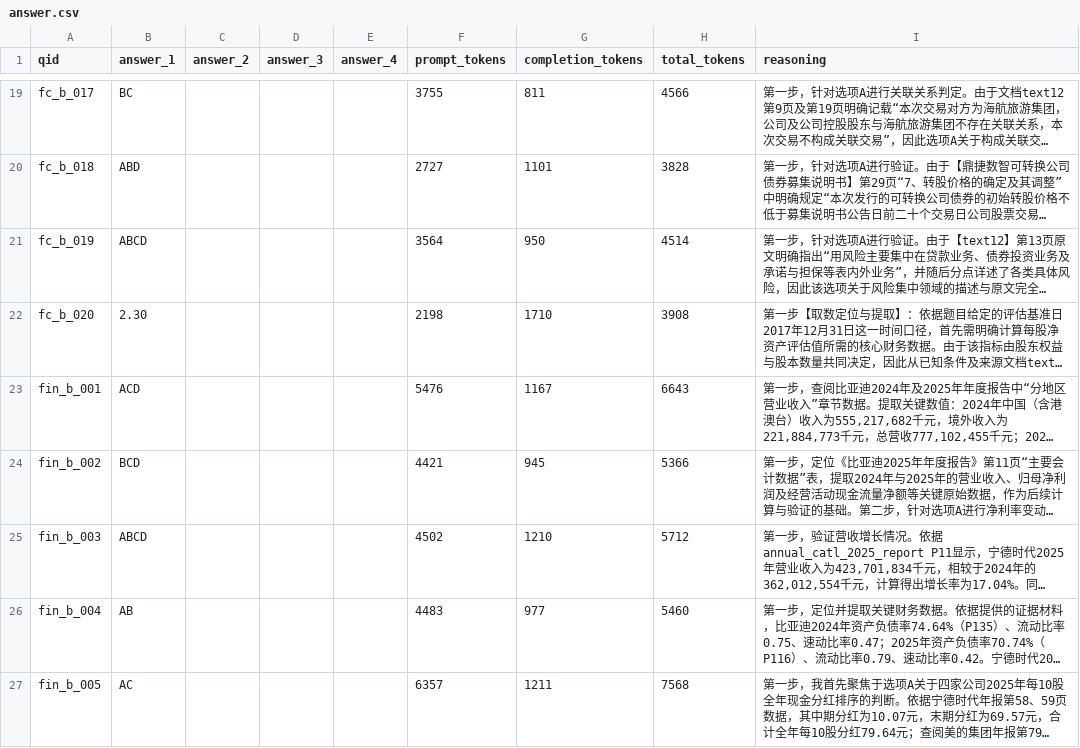
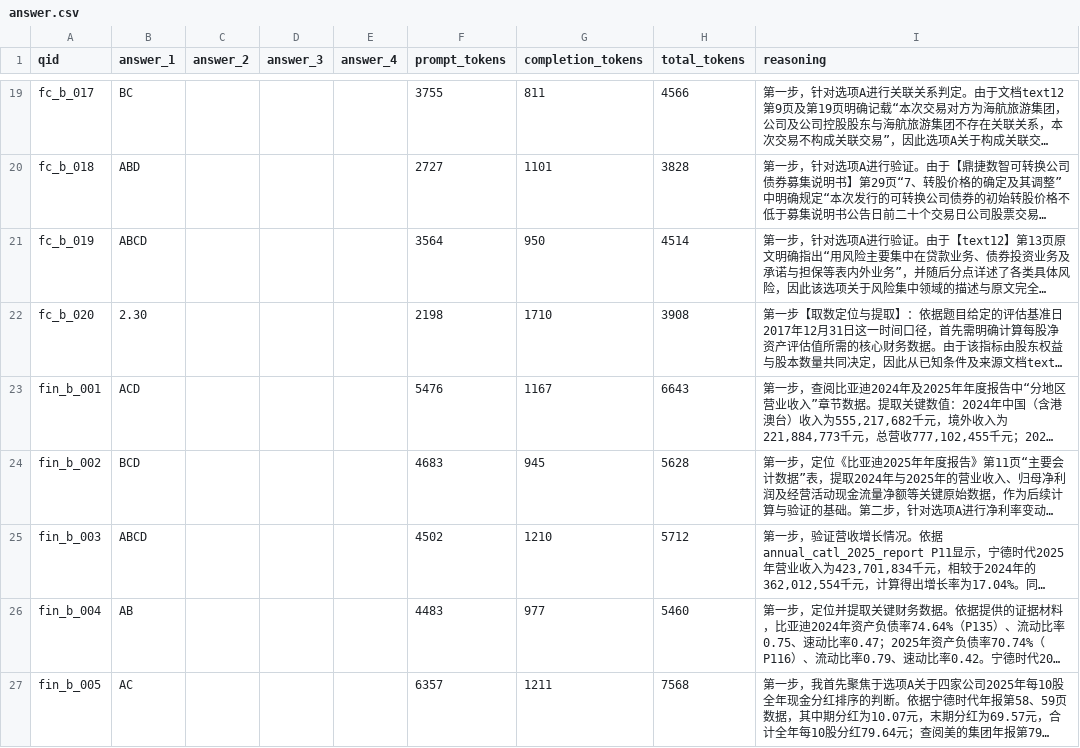
Before and after one commit to ginlater/tianchiAFACtarget1, a CSV file: work/output/b_router6/answer.csv, drawn as a sheet; only a part is shown, gaps mark what is left out; long unchanged cells end in …; the diff covers the shown part only; the diff names each change by its address in the sheet, - before the commit and + after, or states it on an @@ line.

```diff
--- a/work/output/b_router6/answer.csv
+++ b/work/output/b_router6/answer.csv
-F24 (prompt_tokens): 4421
+F24 (prompt_tokens): 4683
-H24 (total_tokens): 5366
+H24 (total_tokens): 5628
```
Also changed, not shown: 15 edited cells elsewhere in this file, 5 other files.
